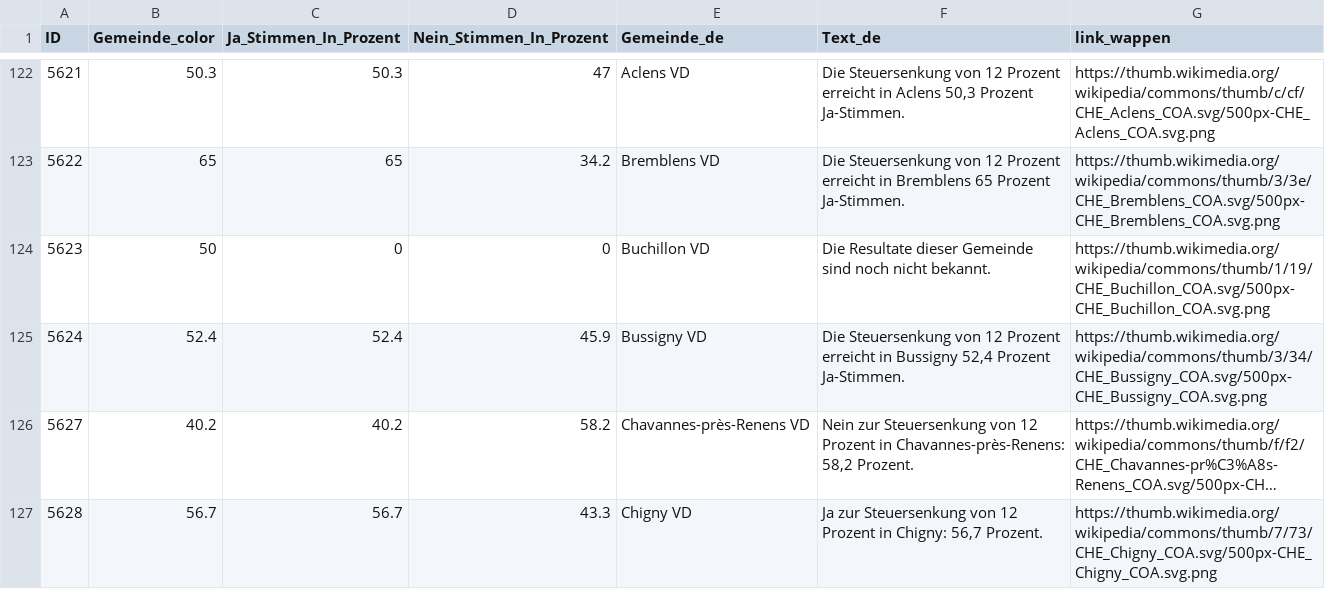
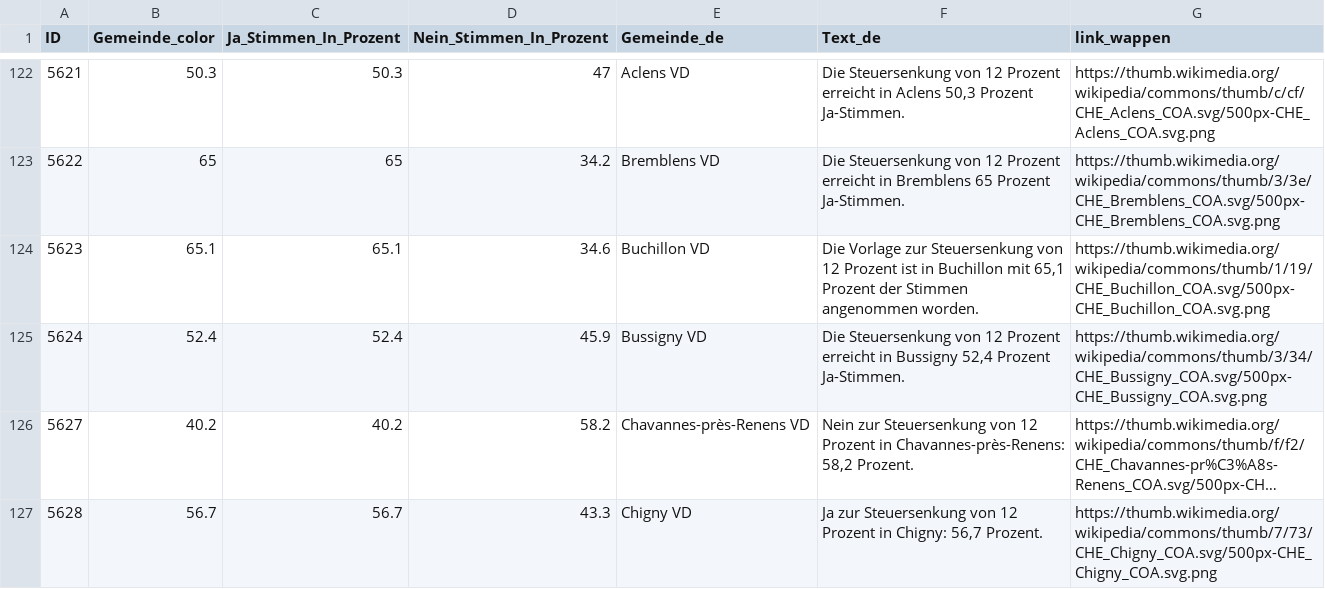
Before and after one commit to awp-finanznachrichten/lena_september2026, a CSV file: Output_Cantons/VD_impots_12_dw_de.csv, drawn as a sheet; only a part is shown, gaps mark what is left out; long unchanged cells end in ….

```diff
--- a/Output_Cantons/VD_impots_12_dw_de.csv
+++ b/Output_Cantons/VD_impots_12_dw_de.csv
@@ -123,3 +123,3 @@
 5622,65,65,34.2,"Bremblens VD","Die Steuersenkung von 12 Prozent erreicht in Bremblens 65 Prozent Ja-Stimmen.","https://thumb.wikimedia.org/wikipedia/commons/thumb/3/3e/CHE_Bremblens_COA.svg/500px-CHE_Bremblens_COA.svg.png"
-5623,50,0,0,"Buchillon VD","Die Resultate dieser Gemeinde sind noch nicht bekannt.","https://thumb.wikimedia.org/wikipedia/commons/thumb/1/19/CHE_Buchillon_COA.svg/500px-CHE_Buchillon_COA.svg.png"
+5623,65.1,65.1,34.6,"Buchillon VD","Die Vorlage zur Steuersenkung von 12 Prozent ist in Buchillon mit 65,1 Prozent der Stimmen angenommen worden.","https://thumb.wikimedia.org/wikipedia/commons/thumb/1/19/CHE_Buchillon_COA.svg/500px-CHE_Buchillon_COA.svg.png"
 5624,52.4,52.4,45.9,"Bussigny VD","Die Steuersenkung von 12 Prozent erreicht in Bussigny 52,4 Prozent Ja-Stimmen.","https://thumb.wikimedia.org/wikipedia/commons/thumb/3/34/CHE_Bussigny_COA.svg/500px-CHE_Bussigny_COA.svg.png"
```
Also changed, not shown: Output_Cantons/VD_impots_12_dw_fr.csv, Output_Cantons/VD_impots_12_dw_it.csv, 2 other files.
